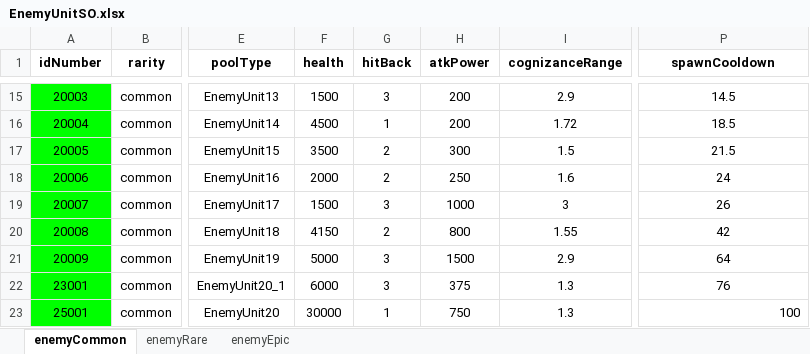
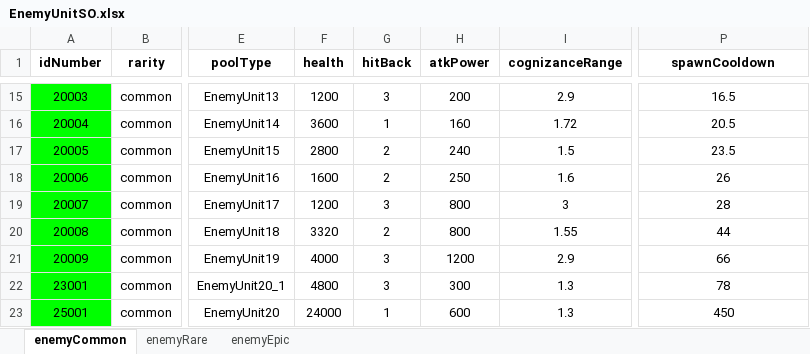
Before and after one commit to gyro1515/TeamProject_CheerUpMyHero, an Excel workbook: Assets/Excel/EnemyUnitSO.xlsx, sheet enemyCommon, drawn as a sheet; only a part is shown, gaps mark what is left out; values as stored, in another font and other column widths than the file's, no borders; the diff covers the shown part only; the diff names each change by its address in the sheet, - before the commit and + after, or states it on an @@ line.

```diff
--- a/Assets/Excel/EnemyUnitSO.xlsx (sheet enemyCommon)
+++ b/Assets/Excel/EnemyUnitSO.xlsx (sheet enemyCommon)
-F15 (health): 1500
+F15 (health): 1200
-P15 (spawnCooldown): 14.5
+P15 (spawnCooldown): 16.5
-F16 (health): 4500
+F16 (health): 3600
-H16 (atkPower): 200
+H16 (atkPower): 160
-P16 (spawnCooldown): 18.5
+P16 (spawnCooldown): 20.5
-F17 (health): 3500
+F17 (health): 2800
-H17 (atkPower): 300
+H17 (atkPower): 240
-P17 (spawnCooldown): 21.5
+P17 (spawnCooldown): 23.5
-F18 (health): 2000
+F18 (health): 1600
-P18 (spawnCooldown): 24
+P18 (spawnCooldown): 26
-F19 (health): 1500
+F19 (health): 1200
-H19 (atkPower): 1000
+H19 (atkPower): 800
-P19 (spawnCooldown): 26
+P19 (spawnCooldown): 28
-F20 (health): 4150
+F20 (health): 3320
-P20 (spawnCooldown): 42
+P20 (spawnCooldown): 44
-F21 (health): 5000
+F21 (health): 4000
-H21 (atkPower): 1500
+H21 (atkPower): 1200
-P21 (spawnCooldown): 64
+P21 (spawnCooldown): 66
-F22 (health): 6000
+F22 (health): 4800
-H22 (atkPower): 375
+H22 (atkPower): 300
-P22 (spawnCooldown): 76
+P22 (spawnCooldown): 78
-F23 (health): 30000
+F23 (health): 24000
-H23 (atkPower): 750
+H23 (atkPower): 600
-P23 (spawnCooldown): 100
+P23 (spawnCooldown): 450
-P23 alignment: right
+P23 alignment: center
```
Also changed, not shown: 31 edited cells elsewhere in this sheet, Assets/Excel/PlayerUnitSO.xlsx, 15 other files.
